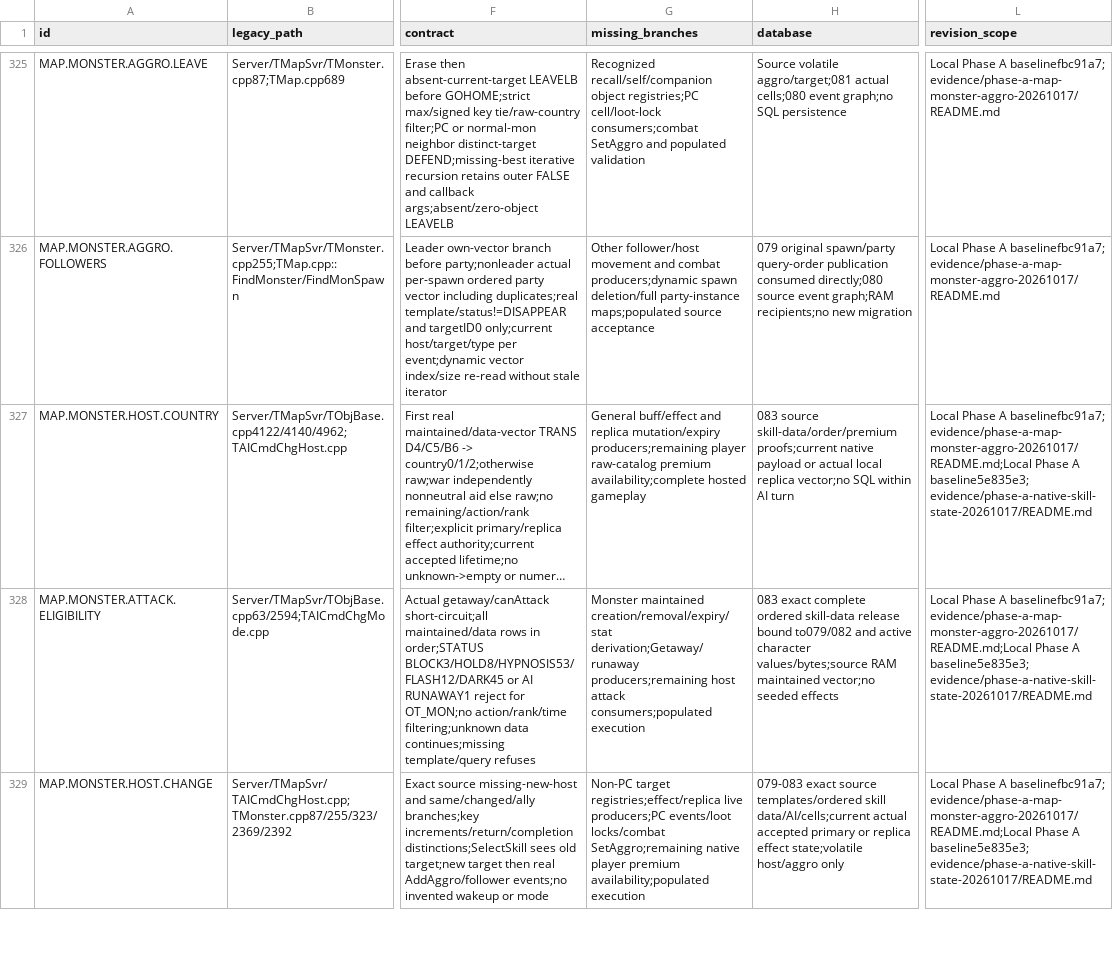
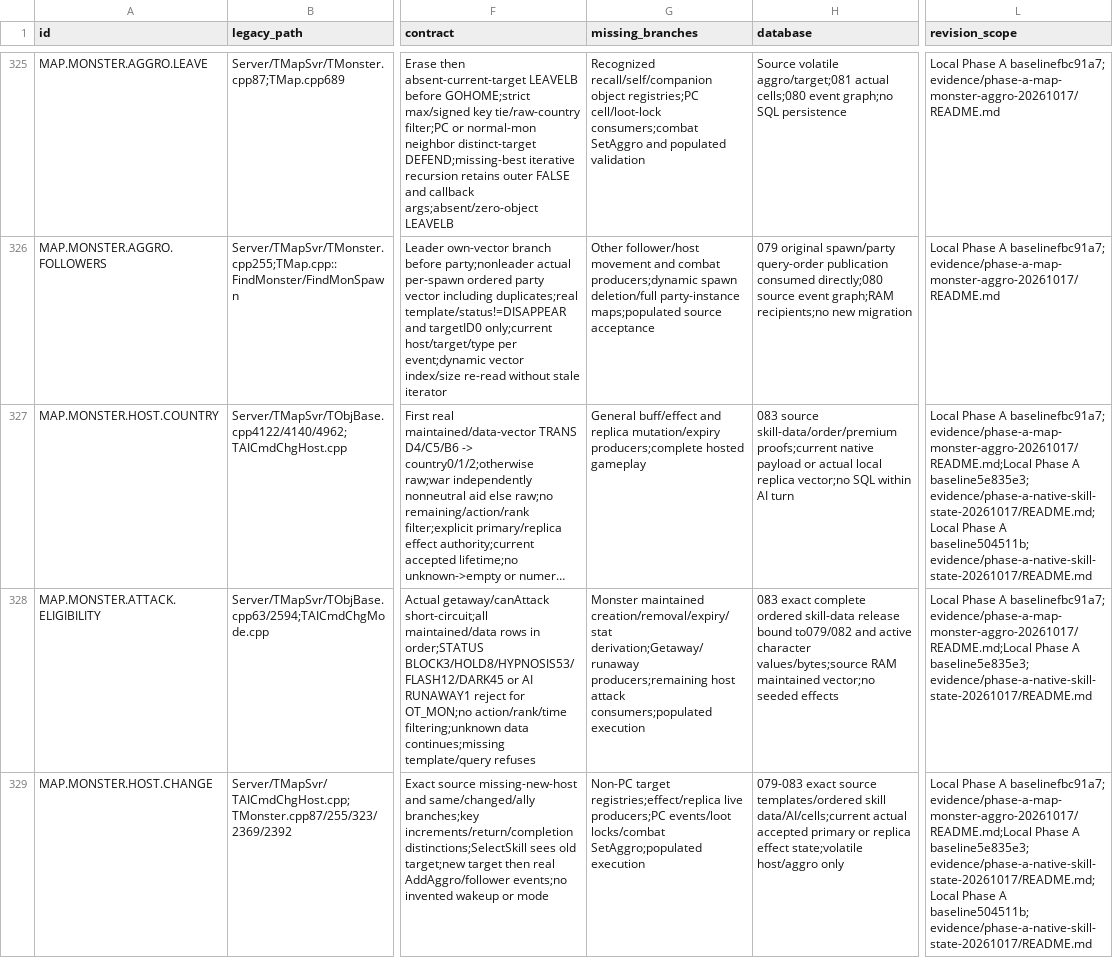
Before and after one commit to t-vanek/4story-source, a CSV file: _rewrite/docs/modernization/legacy-modern-coverage.csv, drawn as a sheet; only a part is shown, gaps mark what is left out; long unchanged cells end in …; the diff covers the shown part only; the diff names each change by its address in the sheet, - before the commit and + after, or states it on an @@ line.

Commit message:
Integrate source player skill availability and atomic admission projection

```diff
--- a/_rewrite/docs/modernization/legacy-modern-coverage.csv
+++ b/_rewrite/docs/modernization/legacy-modern-coverage.csv
-G327 (missing_branches): …replica mutation/expiry producers;remaining player raw-catalog premium availability;complete hosted gameplay
+G327 (missing_branches): …replica mutation/expiry producers;complete hosted gameplay
-L327 (revision_scope): …A baseline5e835e3; evidence/phase-a-native-skill-state-20261017/README.md
+L327 (revision_scope): …A baseline5e835e3; evidence/phase-a-native-skill-state-20261017/README.md;Local Phase A baseline504511b; evidence/phase-a-native-skill-state-20261017/README.md
-G329 (missing_branches): …events/loot locks/combat SetAggro;remaining native player premium availability;populated execution
+G329 (missing_branches): …events/loot locks/combat SetAggro;populated execution
-L329 (revision_scope): …A baseline5e835e3; evidence/phase-a-native-skill-state-20261017/README.md
+L329 (revision_scope): …A baseline5e835e3; evidence/phase-a-native-skill-state-20261017/README.md;Local Phase A baseline504511b; evidence/phase-a-native-skill-state-20261017/README.md
```
Also changed, not shown: 2 added rows and 10 edited cells elsewhere in this file, _rewrite/docs/modernization/postgresql-object-map.csv, 32 other files.
